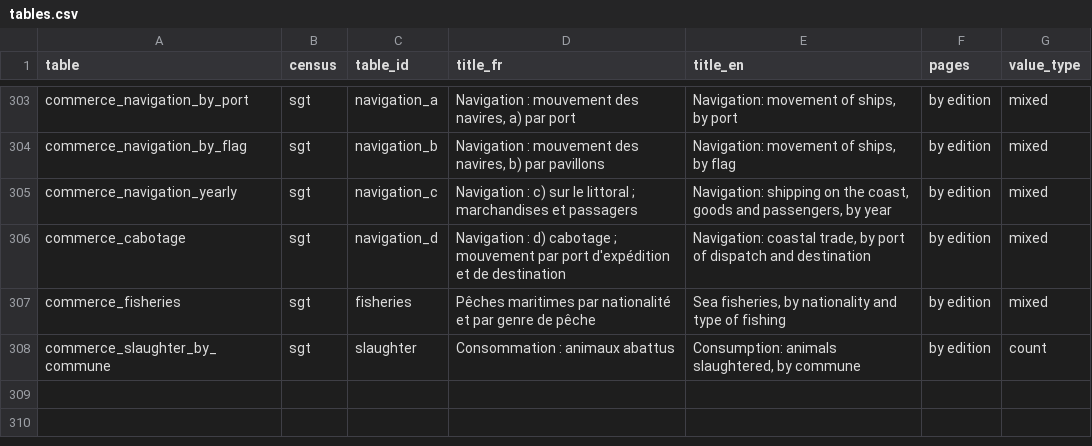
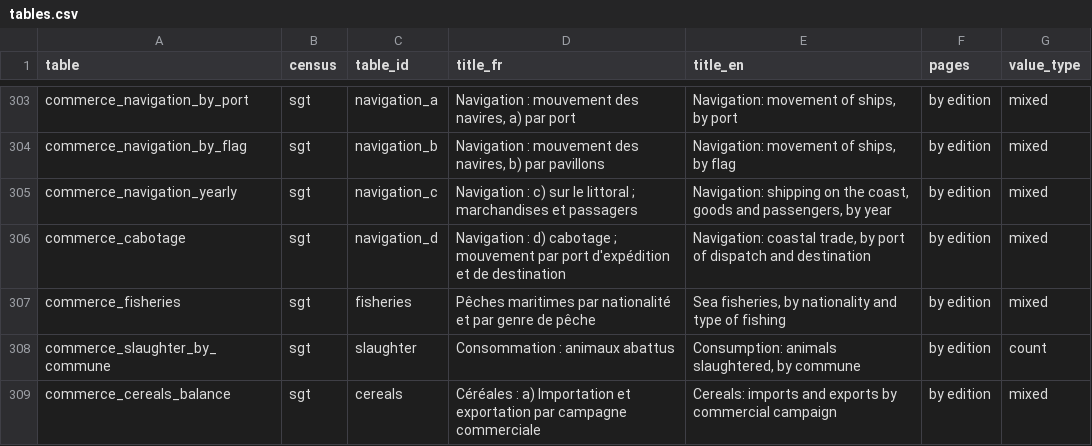
Before and after one commit to MedDhia/tncensus, a CSV file: data-raw/colonial_census/tables.csv, drawn as a sheet; only a part is shown, gaps mark what is left out.

```diff
--- a/data-raw/colonial_census/tables.csv
+++ b/data-raw/colonial_census/tables.csv
@@ -308 +308,2 @@ commerce_fisheries,sgt,fisheries,Pêches maritimes par nationalité et par genre
 commerce_slaughter_by_commune,sgt,slaughter,Consommation : animaux abattus,"Consumption: animals slaughtered, by commune",by edition,count
+commerce_cereals_balance,sgt,cereals,Céréales : a) Importation et exportation par campagne commerciale,Cereals: imports and exports by commercial campaign,by edition,mixed
```
Also changed, not shown: 14 other files.
